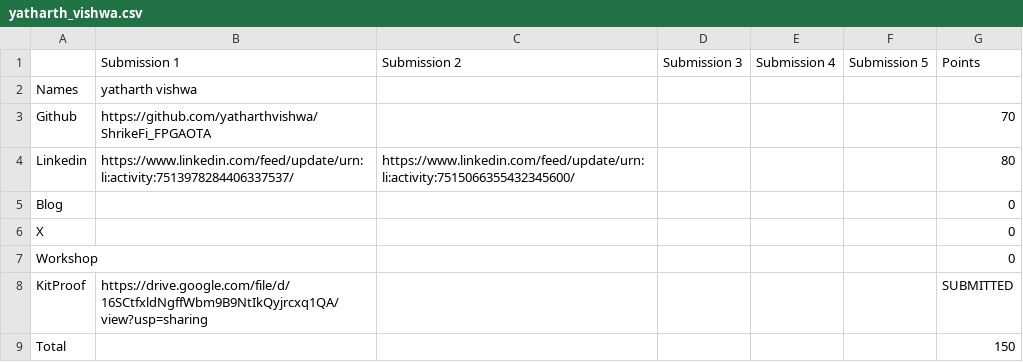
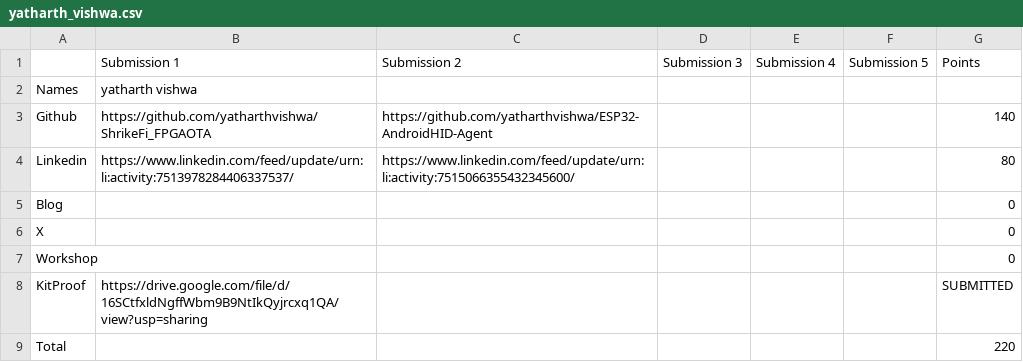
Before and after one commit to ADEEP13/vicharak-fellowship-tracker, a CSV file: allocations/yatharth_vishwa.csv, drawn as a sheet.

Commit message:
chore: update allocations + scores [skip ci]

```diff
--- a/allocations/yatharth_vishwa.csv
+++ b/allocations/yatharth_vishwa.csv
@@ -2,3 +2,3 @@
 Names,yatharth vishwa,,,,,
-Github,https://github.com/yatharthvishwa/ShrikeFi_FPGAOTA,,,,,70
+Github,https://github.com/yatharthvishwa/ShrikeFi_FPGAOTA,https://github.com/yatharthvishwa/ESP32-AndroidHID-Agent,,,,140
 Linkedin,https://www.linkedin.com/feed/update/urn:li:activity:7513978284406337537/,https://www.linkedin.com/feed/update/urn:li:activity:7515066355432345600/,,,,80
@@ -8,2 +8,2 @@ Workshop,,,,,,0
 KitProof,https://drive.google.com/file/d/16SCtfxldNgffWbm9B9NtIkQyjrcxq1QA/view?usp=sharing,,,,,SUBMITTED
-Total,,,,,,150
+Total,,,,,,220
```
Also changed, not shown: allocations/summary.csv, 5 other files.
